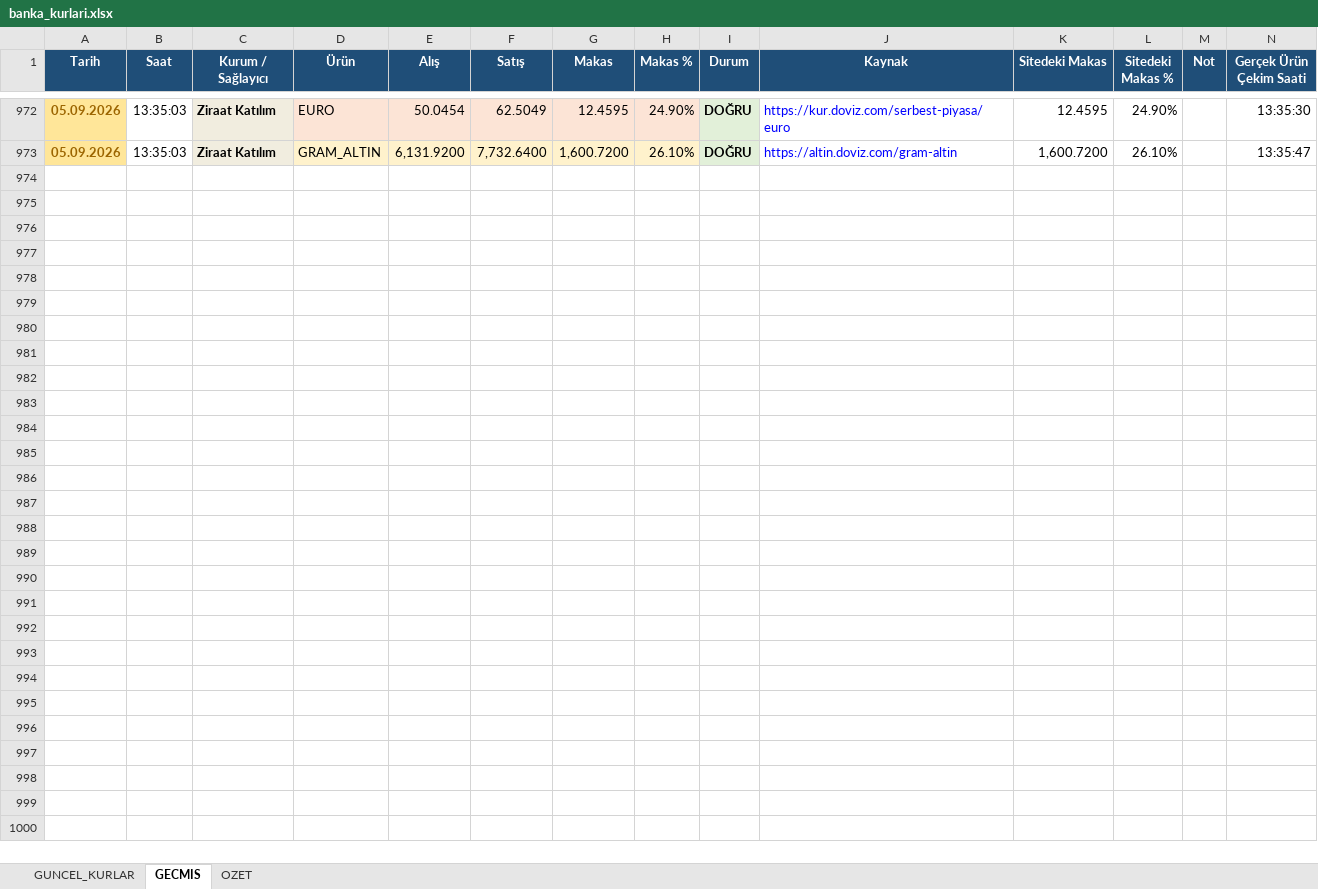
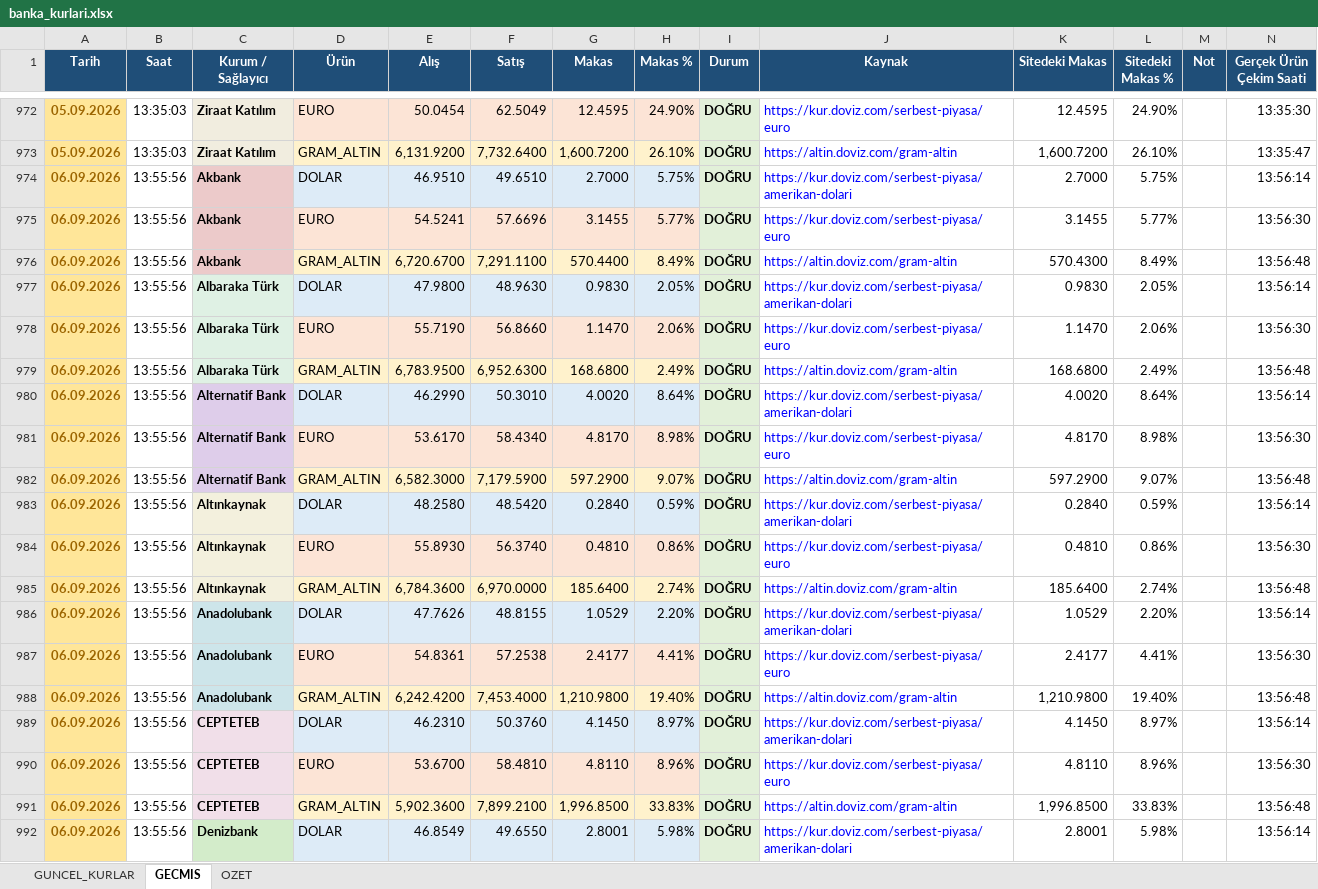
Before and after one commit to ozgeyamc/banka-kurlari-takip, an Excel workbook: output/banka_kurlari.xlsx, sheet GECMIS, drawn as a sheet; only a part is shown, gaps mark what is left out; values as stored, in another font and other column widths than the file's, no borders; table styles not drawn; the diff covers the shown part only; the diff names each change by its address in the sheet, - before the commit and + after, or states it on an @@ line.

```diff
--- a/output/banka_kurlari.xlsx (sheet GECMIS)
+++ b/output/banka_kurlari.xlsx (sheet GECMIS)
+row 974: 06.09.2026 | 13:55:56 | Akbank | DOLAR | 46.9510 | 49.6510 | 2.7000 | 5.75% | DOĞRU | https://kur.doviz.com/serbest-piyasa/amerikan-dolari | 2.7000 | 5.75% |  | 13:56:14
+row 975: 06.09.2026 | 13:55:56 | Akbank | EURO | 54.5241 | 57.6696 | 3.1455 | 5.77% | DOĞRU | https://kur.doviz.com/serbest-piyasa/euro | 3.1455 | 5.77% |  | 13:56:30
+row 976: 06.09.2026 | 13:55:56 | Akbank | GRAM_ALTIN | 6,720.6700 | 7,291.1100 | 570.4400 | 8.49% | DOĞRU | https://altin.doviz.com/gram-altin | 570.4300 | 8.49% |  | 13:56:48
+row 977: 06.09.2026 | 13:55:56 | Albaraka Türk | DOLAR | 47.9800 | 48.9630 | 0.9830 | 2.05% | DOĞRU | https://kur.doviz.com/serbest-piyasa/amerikan-dolari | 0.9830 | 2.05% |  | 13:56:14
+row 978: 06.09.2026 | 13:55:56 | Albaraka Türk | EURO | 55.7190 | 56.8660 | 1.1470 | 2.06% | DOĞRU | https://kur.doviz.com/serbest-piyasa/euro | 1.1470 | 2.06% |  | 13:56:30
+row 979: 06.09.2026 | 13:55:56 | Albaraka Türk | GRAM_ALTIN | 6,783.9500 | 6,952.6300 | 168.6800 | 2.49% | DOĞRU | https://altin.doviz.com/gram-altin | 168.6800 | 2.49% |  | 13:56:48
+row 980: 06.09.2026 | 13:55:56 | Alternatif Bank | DOLAR | 46.2990 | 50.3010 | 4.0020 | 8.64% | DOĞRU | https://kur.doviz.com/serbest-piyasa/amerikan-dolari | 4.0020 | 8.64% |  | 13:56:14
+row 981: 06.09.2026 | 13:55:56 | Alternatif Bank | EURO | 53.6170 | 58.4340 | 4.8170 | 8.98% | DOĞRU | https://kur.doviz.com/serbest-piyasa/euro | 4.8170 | 8.98% |  | 13:56:30
+row 982: 06.09.2026 | 13:55:56 | Alternatif Bank | GRAM_ALTIN | 6,582.3000 | 7,179.5900 | 597.2900 | 9.07% | DOĞRU | https://altin.doviz.com/gram-altin | 597.2900 | 9.07% |  | 13:56:48
+row 983: 06.09.2026 | 13:55:56 | Altınkaynak | DOLAR | 48.2580 | 48.5420 | 0.2840 | 0.59% | DOĞRU | https://kur.doviz.com/serbest-piyasa/amerikan-dolari | 0.2840 | 0.59% |  | 13:56:14
+row 984: 06.09.2026 | 13:55:56 | Altınkaynak | EURO | 55.8930 | 56.3740 | 0.4810 | 0.86% | DOĞRU | https://kur.doviz.com/serbest-piyasa/euro | 0.4810 | 0.86% |  | 13:56:30
+row 985: 06.09.2026 | 13:55:56 | Altınkaynak | GRAM_ALTIN | 6,784.3600 | 6,970.0000 | 185.6400 | 2.74% | DOĞRU | https://altin.doviz.com/gram-altin | 185.6400 | 2.74% |  | 13:56:48
+row 986: 06.09.2026 | 13:55:56 | Anadolubank | DOLAR | 47.7626 | 48.8155 | 1.0529 | 2.20% | DOĞRU | https://kur.doviz.com/serbest-piyasa/amerikan-dolari | 1.0529 | 2.20% |  | 13:56:14
+row 987: 06.09.2026 | 13:55:56 | Anadolubank | EURO | 54.8361 | 57.2538 | 2.4177 | 4.41% | DOĞRU | https://kur.doviz.com/serbest-piyasa/euro | 2.4177 | 4.41% |  | 13:56:30
+row 988: 06.09.2026 | 13:55:56 | Anadolubank | GRAM_ALTIN | 6,242.4200 | 7,453.4000 | 1,210.9800 | 19.40% | DOĞRU | https://altin.doviz.com/gram-altin | 1,210.9800 | 19.40% |  | 13:56:48
+row 989: 06.09.2026 | 13:55:56 | CEPTETEB | DOLAR | 46.2310 | 50.3760 | 4.1450 | 8.97% | DOĞRU | https://kur.doviz.com/serbest-piyasa/amerikan-dolari | 4.1450 | 8.97% |  | 13:56:14
+row 990: 06.09.2026 | 13:55:56 | CEPTETEB | EURO | 53.6700 | 58.4810 | 4.8110 | 8.96% | DOĞRU | https://kur.doviz.com/serbest-piyasa/euro | 4.8110 | 8.96% |  | 13:56:30
+row 991: 06.09.2026 | 13:55:56 | CEPTETEB | GRAM_ALTIN | 5,902.3600 | 7,899.2100 | 1,996.8500 | 33.83% | DOĞRU | https://altin.doviz.com/gram-altin | 1,996.8500 | 33.83% |  | 13:56:48
+row 992: 06.09.2026 | 13:55:56 | Denizbank | DOLAR | 46.8549 | 49.6550 | 2.8001 | 5.98% | DOĞRU | https://kur.doviz.com/serbest-piyasa/amerikan-dolari | 2.8001 | 5.98% |  | 13:56:14
```
Also changed, not shown: 89 added rows elsewhere in this sheet, sheet GUNCEL_KURLAR, sheet OZET, charts or pictures, 2 other files.
